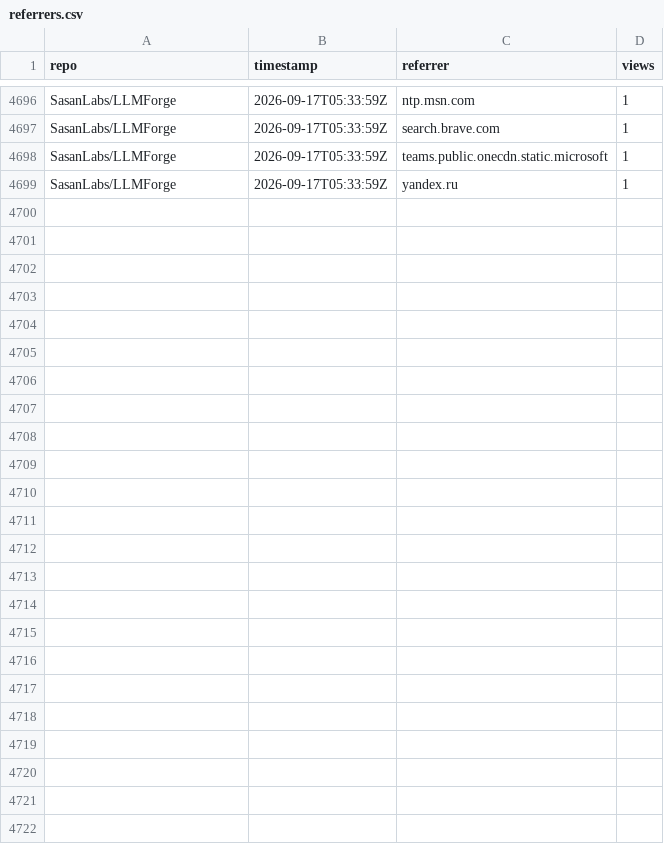
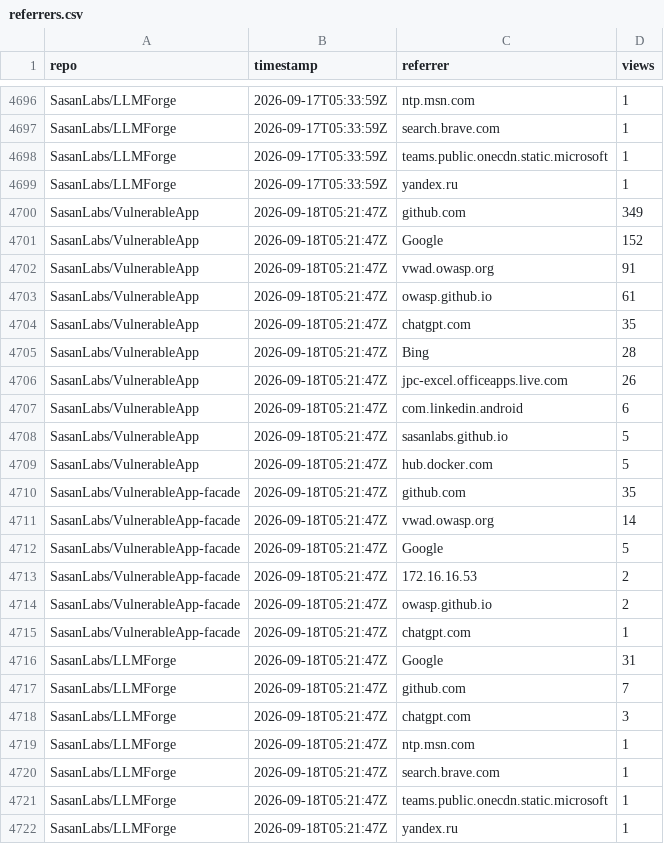
Before and after one commit to SasanLabs/VulnerableApp, a CSV file: metrics/referrers.csv, drawn as a sheet; only a part is shown, gaps mark what is left out; the diff names each change by its address in the sheet, - before the commit and + after, or states it on an @@ line.

Commit message:
Update multi-repo traffic metrics (2026-09-18T05:21:53Z)

```diff
--- a/metrics/referrers.csv
+++ b/metrics/referrers.csv
+row 4700: SasanLabs/VulnerableApp | 2026-09-18T05:21:47Z | github.com | 349
+row 4701: SasanLabs/VulnerableApp | 2026-09-18T05:21:47Z | Google | 152
+row 4702: SasanLabs/VulnerableApp | 2026-09-18T05:21:47Z | vwad.owasp.org | 91
+row 4703: SasanLabs/VulnerableApp | 2026-09-18T05:21:47Z | owasp.github.io | 61
+row 4704: SasanLabs/VulnerableApp | 2026-09-18T05:21:47Z | chatgpt.com | 35
+row 4705: SasanLabs/VulnerableApp | 2026-09-18T05:21:47Z | Bing | 28
+row 4706: SasanLabs/VulnerableApp | 2026-09-18T05:21:47Z | jpc-excel.officeapps.live.com | 26
+row 4707: SasanLabs/VulnerableApp | 2026-09-18T05:21:47Z | com.linkedin.android | 6
+row 4708: SasanLabs/VulnerableApp | 2026-09-18T05:21:47Z | sasanlabs.github.io | 5
+row 4709: SasanLabs/VulnerableApp | 2026-09-18T05:21:47Z | hub.docker.com | 5
+row 4710: SasanLabs/VulnerableApp-facade | 2026-09-18T05:21:47Z | github.com | 35
+row 4711: SasanLabs/VulnerableApp-facade | 2026-09-18T05:21:47Z | vwad.owasp.org | 14
+row 4712: SasanLabs/VulnerableApp-facade | 2026-09-18T05:21:47Z | Google | 5
+row 4713: SasanLabs/VulnerableApp-facade | 2026-09-18T05:21:47Z | 172.16.16.53 | 2
+row 4714: SasanLabs/VulnerableApp-facade | 2026-09-18T05:21:47Z | owasp.github.io | 2
+row 4715: SasanLabs/VulnerableApp-facade | 2026-09-18T05:21:47Z | chatgpt.com | 1
+row 4716: SasanLabs/LLMForge | 2026-09-18T05:21:47Z | Google | 31
+row 4717: SasanLabs/LLMForge | 2026-09-18T05:21:47Z | github.com | 7
+row 4718: SasanLabs/LLMForge | 2026-09-18T05:21:47Z | chatgpt.com | 3
+row 4719: SasanLabs/LLMForge | 2026-09-18T05:21:47Z | ntp.msn.com | 1
+row 4720: SasanLabs/LLMForge | 2026-09-18T05:21:47Z | search.brave.com | 1
+row 4721: SasanLabs/LLMForge | 2026-09-18T05:21:47Z | teams.public.onecdn.static.microsoft | 1
+row 4722: SasanLabs/LLMForge | 2026-09-18T05:21:47Z | yandex.ru | 1
```
Also changed, not shown: metrics/docker.csv, metrics/traffic.csv.
